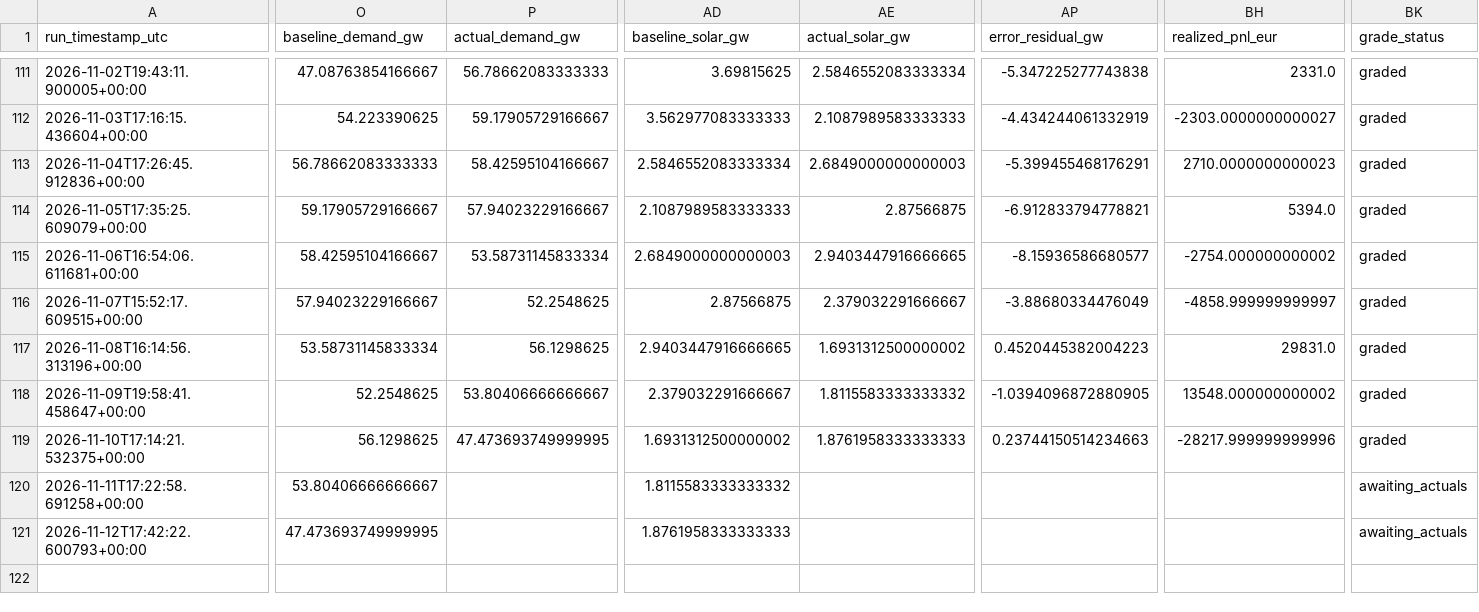
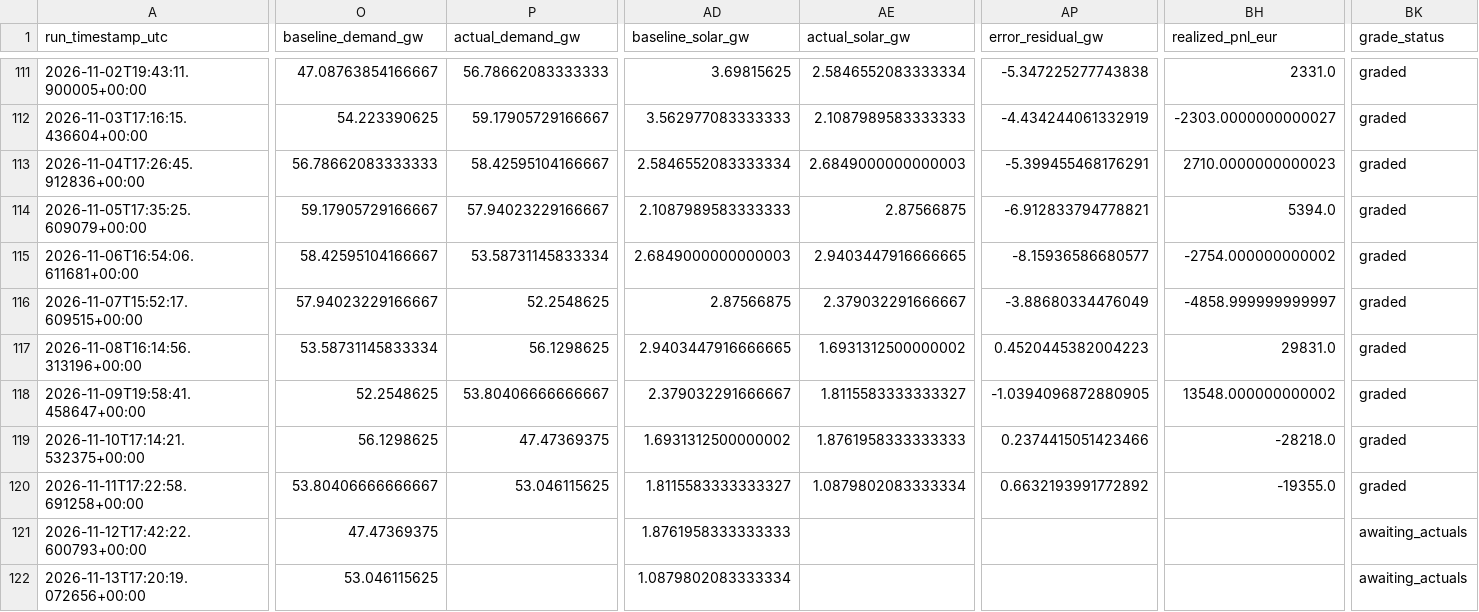
Before and after one commit to Evanssdas/France-Power-Market-Platform, a CSV file: fr_predictions_log.csv, drawn as a sheet; only a part is shown, gaps mark what is left out; rows hold the shown columns only; the diff covers the shown part only; the diff names each change by its address in the sheet, - before the commit and + after, or states it on an @@ line.

```diff
--- a/fr_predictions_log.csv
+++ b/fr_predictions_log.csv
-AE118 (actual_solar_gw): 1.8115583333333332
+AE118 (actual_solar_gw): 1.8115583333333327
-P119 (actual_demand_gw): 47.473693749999995
+P119 (actual_demand_gw): 47.47369375
-AP119 (error_residual_gw): 0.23744150514234663
+AP119 (error_residual_gw): 0.2374415051423466
-BH119 (realized_pnl_eur): -28217.999999999996
+BH119 (realized_pnl_eur): -28218.0
-P120 (actual_demand_gw): (empty)
+P120 (actual_demand_gw): 53.046115625
-AD120 (baseline_solar_gw): 1.8115583333333332
+AD120 (baseline_solar_gw): 1.8115583333333327
-AE120 (actual_solar_gw): (empty)
+AE120 (actual_solar_gw): 1.0879802083333334
-AP120 (error_residual_gw): (empty)
+AP120 (error_residual_gw): 0.6632193991772892
-BH120 (realized_pnl_eur): (empty)
+BH120 (realized_pnl_eur): -19355.0
-BK120 (grade_status): awaiting_actuals
+BK120 (grade_status): graded
-O121 (baseline_demand_gw): 47.473693749999995
+O121 (baseline_demand_gw): 47.47369375
+row 122: 2026-11-13T17:20:19.072656+00:00 | 53.046115625 |  | 1.0879802083333334 |  |  |  | awaiting_actuals
```
Also changed, not shown: 23 edited cells elsewhere in this file, 2 other files.
